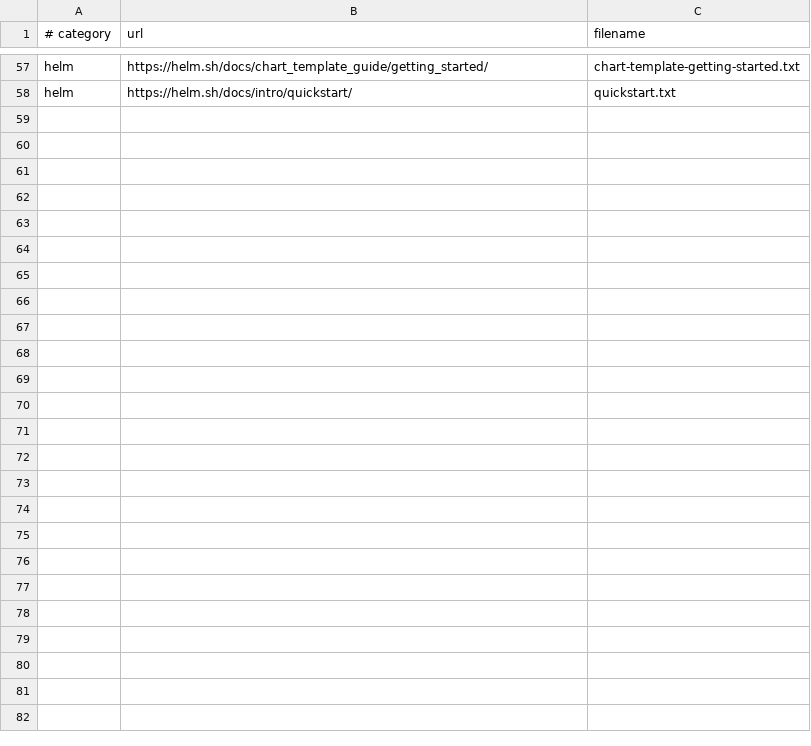
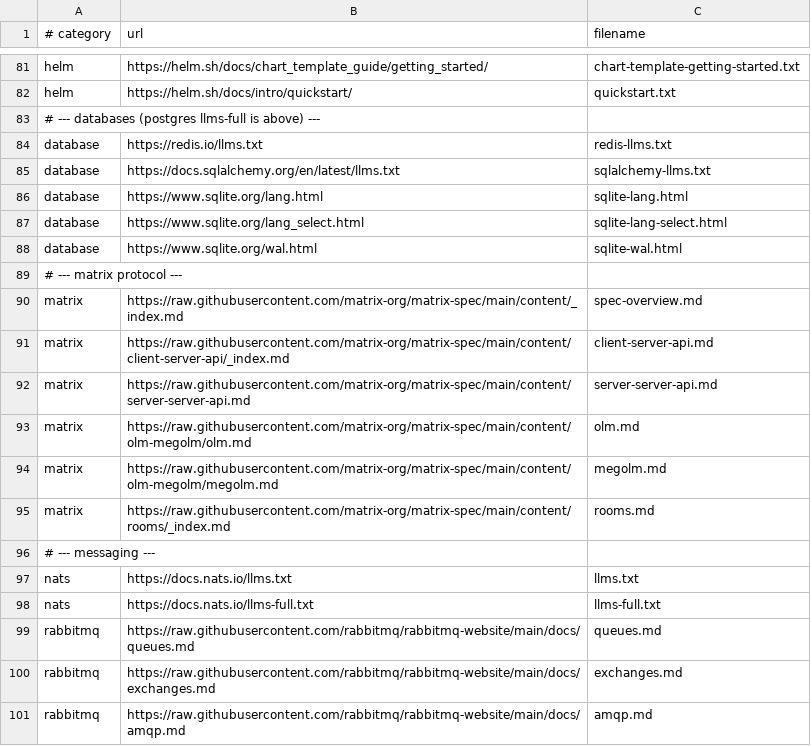
Before and after one commit to anujvns2007/hyper-agent, a TSV file: remote-gpu/knowledge-rag-docs/fetch-docs-manifest.tsv, drawn as a sheet; only a part is shown, gaps mark what is left out; the diff covers the shown part only; the diff names each change by its address in the sheet, - before the commit and + after, or states it on an @@ line.

Commit message:
upgrade knowledge doc
Signed-off-by: anujvns2007 <anuj.vns2007@gmail.com>

```diff
--- a/remote-gpu/knowledge-rag-docs/fetch-docs-manifest.tsv
+++ b/remote-gpu/knowledge-rag-docs/fetch-docs-manifest.tsv
+row 83: # --- databases (postgres llms-full is above) ---
+row 84: database | https://redis.io/llms.txt | redis-llms.txt
+row 85: database | https://docs.sqlalchemy.org/en/latest/llms.txt | sqlalchemy-llms.txt
+row 86: database | https://www.sqlite.org/lang.html | sqlite-lang.html
+row 87: database | https://www.sqlite.org/lang_select.html | sqlite-lang-select.html
+row 88: database | https://www.sqlite.org/wal.html | sqlite-wal.html
+row 89: # --- matrix protocol ---
+row 90: matrix | https://raw.githubusercontent.com/matrix-org/matrix-spec/main/content/_index.md | spec-overview.md
+row 91: matrix | https://raw.githubusercontent.com/matrix-org/matrix-spec/main/content/client-server-api/_index.md | client-server-api.md
+row 92: matrix | https://raw.githubusercontent.com/matrix-org/matrix-spec/main/content/server-server-api.md | server-server-api.md
+row 93: matrix | https://raw.githubusercontent.com/matrix-org/matrix-spec/main/content/olm-megolm/olm.md | olm.md
+row 94: matrix | https://raw.githubusercontent.com/matrix-org/matrix-spec/main/content/olm-megolm/megolm.md | megolm.md
+row 95: matrix | https://raw.githubusercontent.com/matrix-org/matrix-spec/main/content/rooms/_index.md | rooms.md
+row 96: # --- messaging ---
+row 97: nats | https://docs.nats.io/llms.txt | llms.txt
+row 98: nats | https://docs.nats.io/llms-full.txt | llms-full.txt
+row 99: rabbitmq | https://raw.githubusercontent.com/rabbitmq/rabbitmq-website/main/docs/queues.md | queues.md
+row 100: rabbitmq | https://raw.githubusercontent.com/rabbitmq/rabbitmq-website/main/docs/exchanges.md | exchanges.md
+row 101: rabbitmq | https://raw.githubusercontent.com/rabbitmq/rabbitmq-website/main/docs/amqp.md | amqp.md
```
Also changed, not shown: 41 added rows and 2 edited cells elsewhere in this file, 7 other files.
